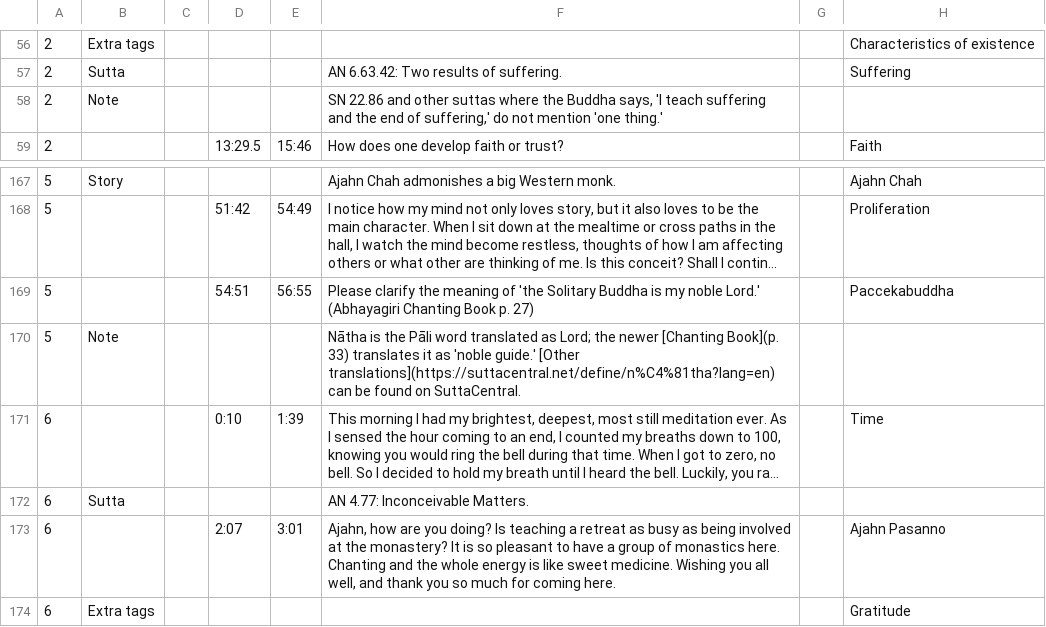
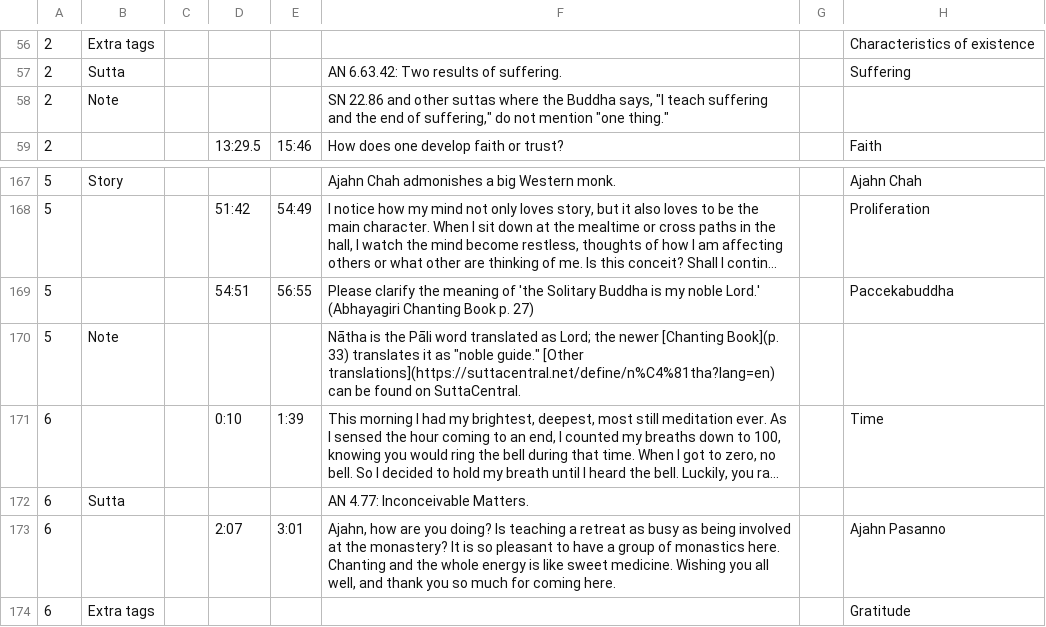
Before and after one commit to Kaccana-Bhikkhu/qs-archive, a CSV file: csv/TG2010.csv, drawn as a sheet; only a part is shown, gaps mark what is left out; long unchanged cells end in …; the diff names each change by its address in the sheet, - before the commit and + after, or states it on an @@ line.

```diff
--- a/csv/TG2010.csv
+++ b/csv/TG2010.csv
-F58: …Buddha says, 'I teach suffering and the end of suffering,' do not mention 'one thing.'
+F58: …Buddha says, "I teach suffering and the end of suffering," do not mention "one thing."
-F170: …it as 'noble guide.' [Other translations](https://suttacentral.net/define/n%C4%81tha?lang=en)…
+F170: …it as "noble guide." [Other translations](https://suttacentral.net/define/n%C4%81tha?lang=en)…
```
Also changed, not shown: csv/TG2014.csv, csv/UD2015-2.csv, 22 other files.
